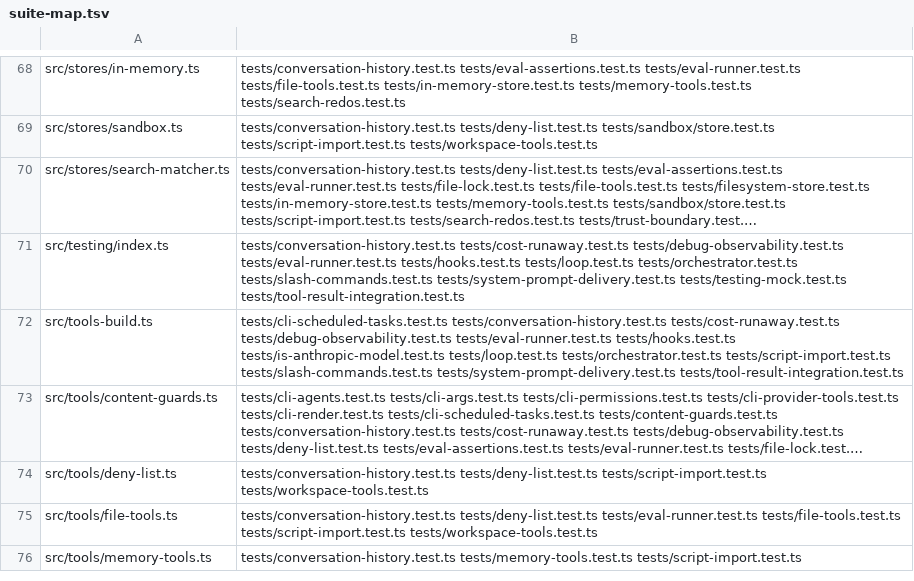
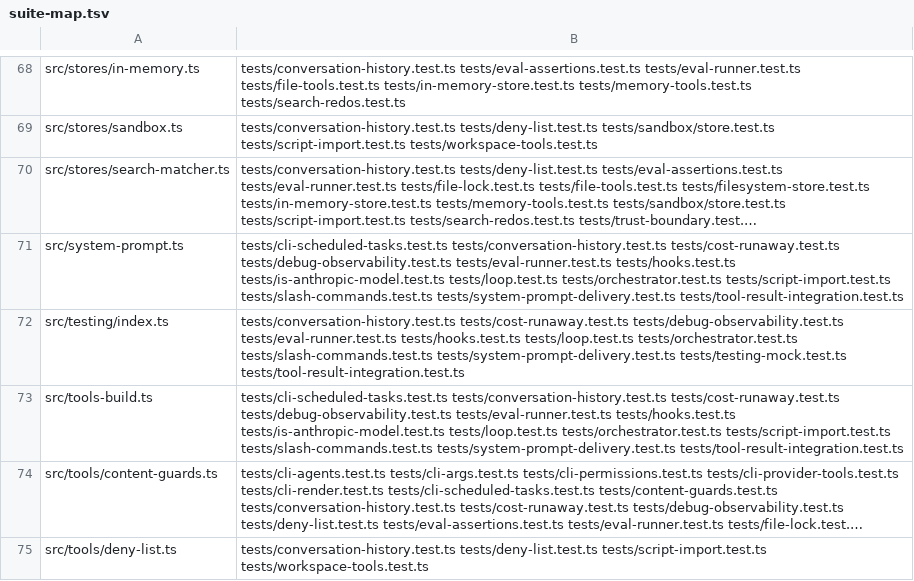
Before and after one commit to PaulKinlan/agent-do, a TSV file: tools/suite-map.tsv, drawn as a sheet; only a part is shown, gaps mark what is left out; the shorter side is filled out with more unchanged rows; long unchanged cells end in …; the diff names each change by its address in the sheet, - before the commit and + after, or states it on an @@ line.

Commit message:
refactor(loop): move system-prompt assembly into src/system-prompt.ts
Fourth step of agent-do-4os (split src/loop.ts by responsibility), and it carries the tidy-up rev-13 asked for
in agent-do-wqr.

`buildSystemPrompt` moves to `src/system-prompt.ts` together with what it needs (skills mode and prompt
building, policies, the config type). loop.ts now holds the loop itself, the step-end usage hook, MCP mounting
and slash routing, at 931 lines from 1035 at the start of this branch.

The residue class is checked rather than eyeballed from here on: `npx tsc --noEmit --noUnusedLocals` reports
nothing for either file after the move, which is how this slice ends (it caught that the skills block and
buildPoliciesPrompt were dead in loop.ts, and the MCP import dead in the new module).

Verified: the moved function is byte-identical to its previous form apart from the `export` keyword (96 lines,
one changed line, diffed against d124093), plain `tsc --noEmit` clean, generated map/contract regenerated
(--check clean), AGENTS.md/CLAUDE.md listing updated and mirrored. No behaviour change.

```diff
--- a/tools/suite-map.tsv
+++ b/tools/suite-map.tsv
+row 71: src/system-prompt.ts | tests/cli-scheduled-tasks.test.ts tests/conversation-history.test.ts tests/cost-runaway.test.ts tests/debug-observability.test.ts tests/eval-runner.test.ts tests/hooks.test.ts tests/is-anthropic-model.test.ts tests/loop.test.ts tests/orchestrator.test.ts tests/script-import.test.ts tests/slash-commands.test.ts tests/system-prompt-delivery.test.ts tests/tool-result-integration.test.ts
```
Also changed, not shown: 6 other files.
